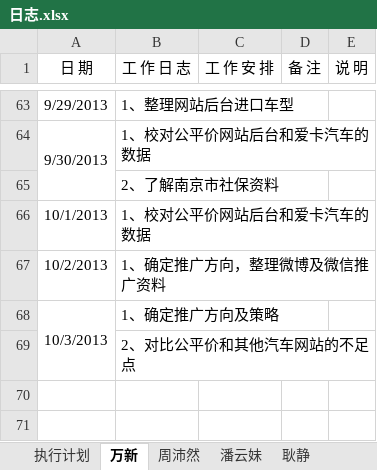
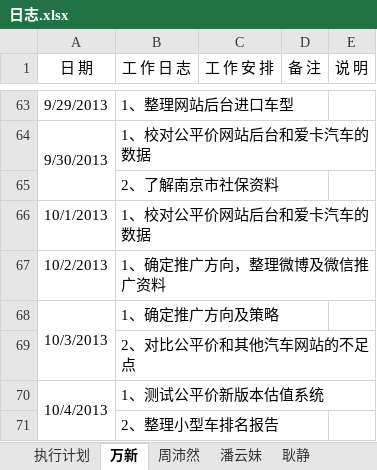
Before and after one commit to GPJxiaoshou/xiaoshou, an Excel workbook: 日志.xlsx, sheet 万新, drawn as a sheet; only a part is shown, gaps mark what is left out; values as stored, in another font and other column widths than the file's, no borders; the diff names each change by its address in the sheet, - before the commit and + after, or states it on an @@ line.

Commit message:
日志更新

```diff
--- a/日志.xlsx (sheet 万新)
+++ b/日志.xlsx (sheet 万新)
+row 70: 10/4/2013 | 1、测试公平价新版本估值系统
+row 71:  | 2、整理小型车排名报告
```
Also changed, not shown: sheet 执行计划.
